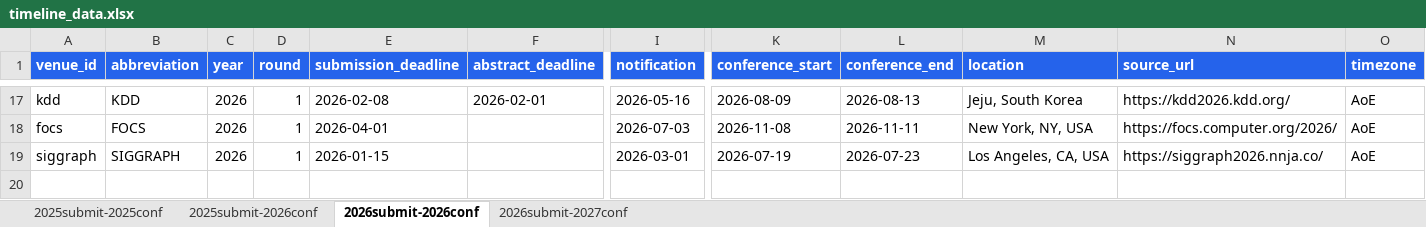
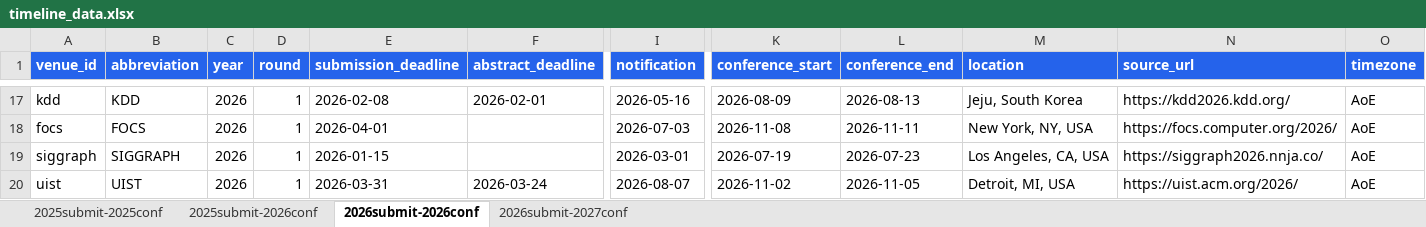
Before and after one commit to wang2000star/ccfddl, an Excel workbook: timeline_data.xlsx, sheet 2026submit-2026conf, drawn as a sheet; only a part is shown, gaps mark what is left out; values as stored, in another font and other column widths than the file's, no borders; rows hold the shown columns only; the diff names each change by its address in the sheet, - before the commit and + after, or states it on an @@ line.

Commit message:
Add UIST 2026

```diff
--- a/timeline_data.xlsx (sheet 2026submit-2026conf)
+++ b/timeline_data.xlsx (sheet 2026submit-2026conf)
+row 20: uist | UIST | 2026 | 1 | 2026-03-31 | 2026-03-24 | 2026-08-07 | 2026-11-02 | 2026-11-05 | Detroit, MI, USA | https://uist.acm.org/2026/ | AoE
```
Also changed, not shown: 3 other files.
